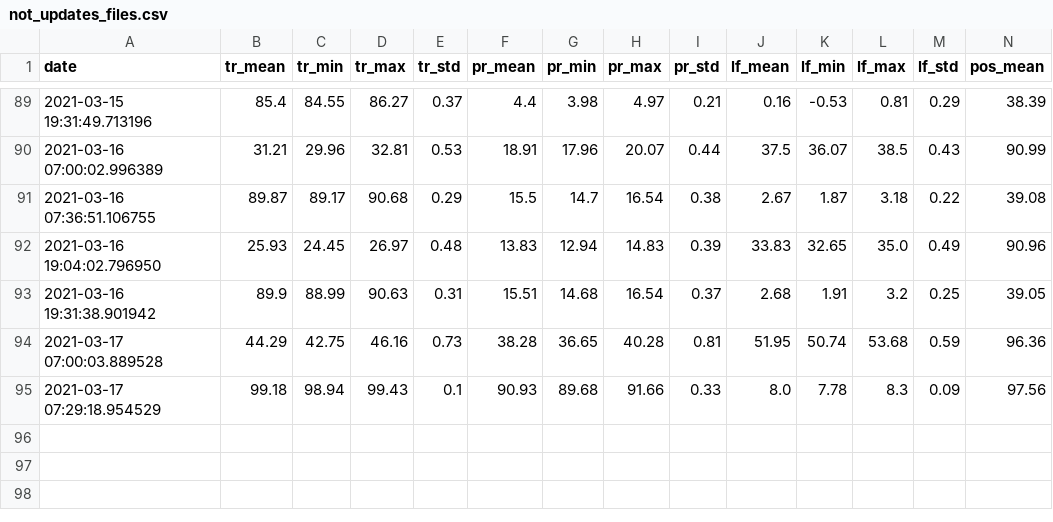
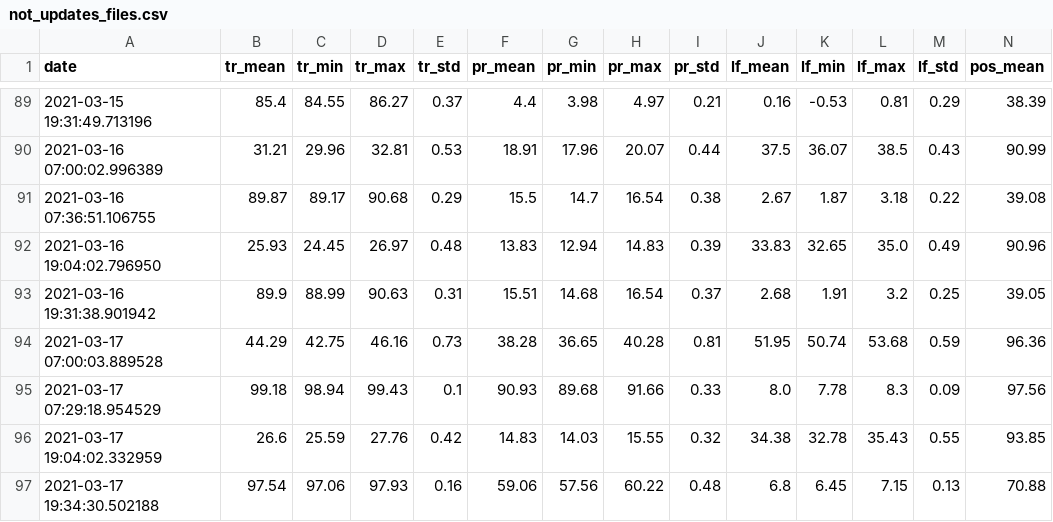
Before and after one commit to rusantsovsv/dashboard_rt, a CSV file: csv_dashboard/not_updates_files.csv, drawn as a sheet; only a part is shown, gaps mark what is left out; rows hold the shown columns only; the diff names each change by its address in the sheet, - before the commit and + after, or states it on an @@ line.

Commit message:
new csv

```diff
--- a/csv_dashboard/not_updates_files.csv
+++ b/csv_dashboard/not_updates_files.csv
+row 96: 2021-03-17 19:04:02.332959 | 26.6 | 25.59 | 27.76 | 0.42 | 14.83 | 14.03 | 15.55 | 0.32 | 34.38 | 32.78 | 35.43 | 0.55 | 93.85
+row 97: 2021-03-17 19:34:30.502188 | 97.54 | 97.06 | 97.93 | 0.16 | 59.06 | 57.56 | 60.22 | 0.48 | 6.8 | 6.45 | 7.15 | 0.13 | 70.88
```
